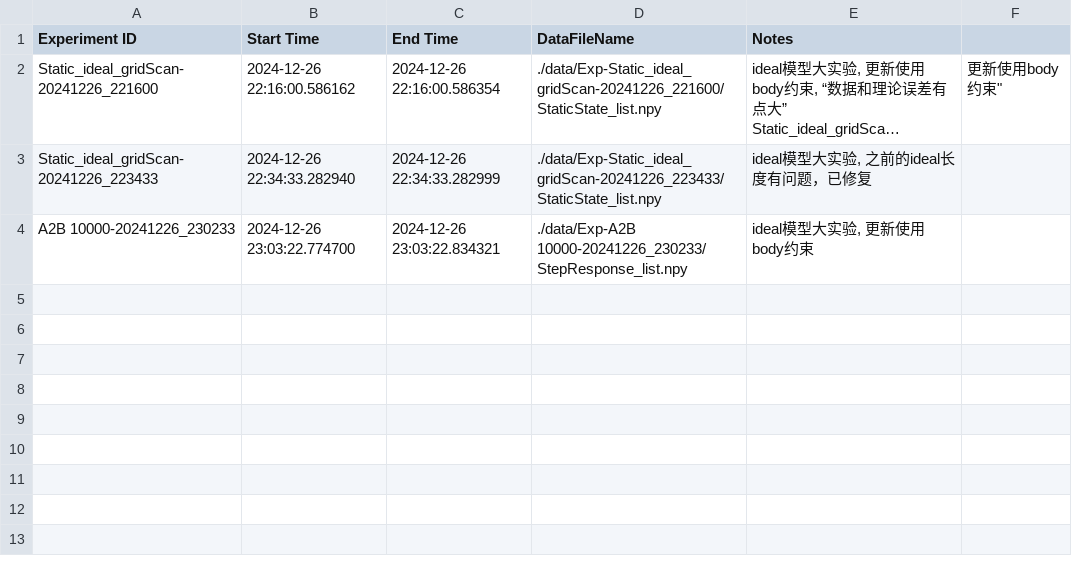
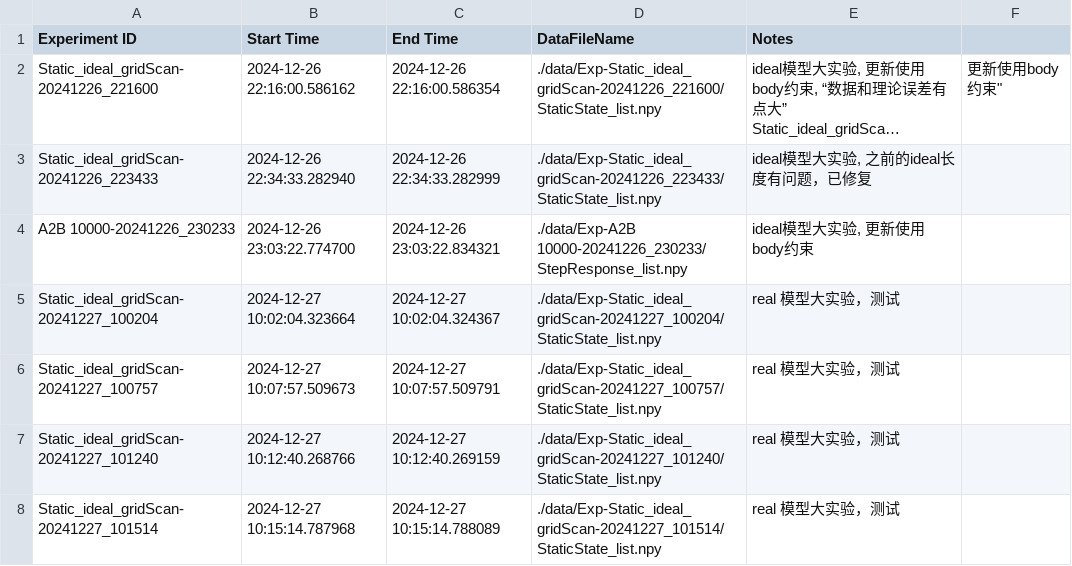
Before and after one commit to fly-pigTH/EquiMus, a CSV file: log/experiment_log.csv, drawn as a sheet; long unchanged cells end in …; the diff names each change by its address in the sheet, - before the commit and + after, or states it on an @@ line.

Commit message:
静力学网格测试-Mujoco real model

```diff
--- a/log/experiment_log.csv
+++ b/log/experiment_log.csv
+row 5: Static_ideal_gridScan-20241227_100204 | 2024-12-27 10:02:04.323664 | 2024-12-27 10:02:04.324367 | ./data/Exp-Static_ideal_gridScan-20241227_100204/StaticState_list.npy | real 模型大实验，测试
+row 6: Static_ideal_gridScan-20241227_100757 | 2024-12-27 10:07:57.509673 | 2024-12-27 10:07:57.509791 | ./data/Exp-Static_ideal_gridScan-20241227_100757/StaticState_list.npy | real 模型大实验，测试
+row 7: Static_ideal_gridScan-20241227_101240 | 2024-12-27 10:12:40.268766 | 2024-12-27 10:12:40.269159 | ./data/Exp-Static_ideal_gridScan-20241227_101240/StaticState_list.npy | real 模型大实验，测试
+row 8: Static_ideal_gridScan-20241227_101514 | 2024-12-27 10:15:14.787968 | 2024-12-27 10:15:14.788089 | ./data/Exp-Static_ideal_gridScan-20241227_101514/StaticState_list.npy | real 模型大实验，测试
```
Also changed, not shown: 13 other files.
